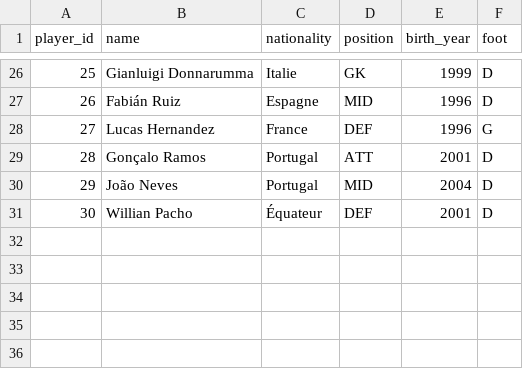
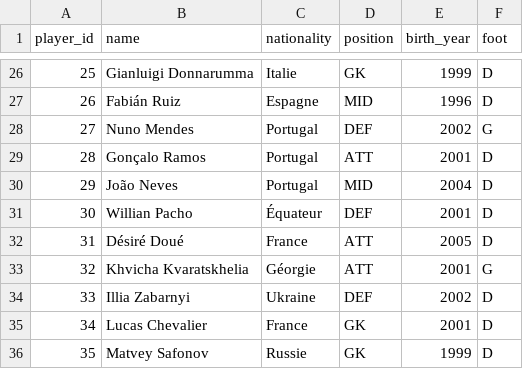
Before and after one commit to Sylian25/psg-data-hub, a CSV file: data/raw/players.csv, drawn as a sheet; only a part is shown, gaps mark what is left out.

```diff
--- a/data/raw/players.csv
+++ b/data/raw/players.csv
@@ -27,3 +27,3 @@ player_id,name,nationality,position,birth_year,foot
 26,Fabián Ruiz,Espagne,MID,1996,D
-27,Lucas Hernandez,France,DEF,1996,G
+27,Nuno Mendes,Portugal,DEF,2002,G
 28,Gonçalo Ramos,Portugal,ATT,2001,D
@@ -31 +31,6 @@ player_id,name,nationality,position,birth_year,foot
 30,Willian Pacho,Équateur,DEF,2001,D
+31,Désiré Doué,France,ATT,2005,D
+32,Khvicha Kvaratskhelia,Géorgie,ATT,2001,G
+33,Illia Zabarnyi,Ukraine,DEF,2002,D
+34,Lucas Chevalier,France,GK,2001,D
+35,Matvey Safonov,Russie,GK,1999,D
```
Also changed, not shown: data/raw/player_stats.csv, data/raw/seasons.csv, 4 other files.
